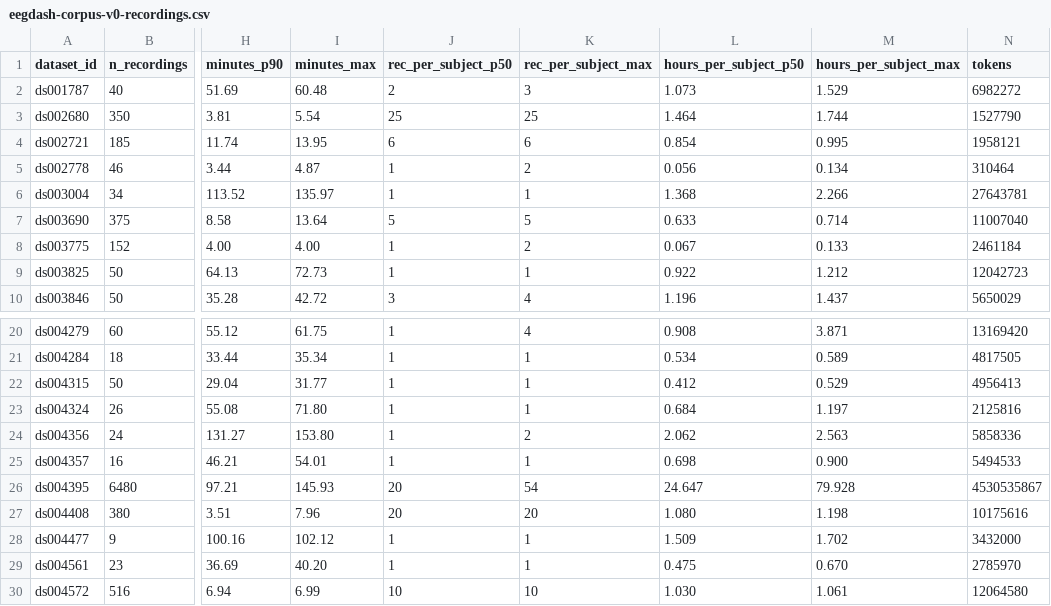
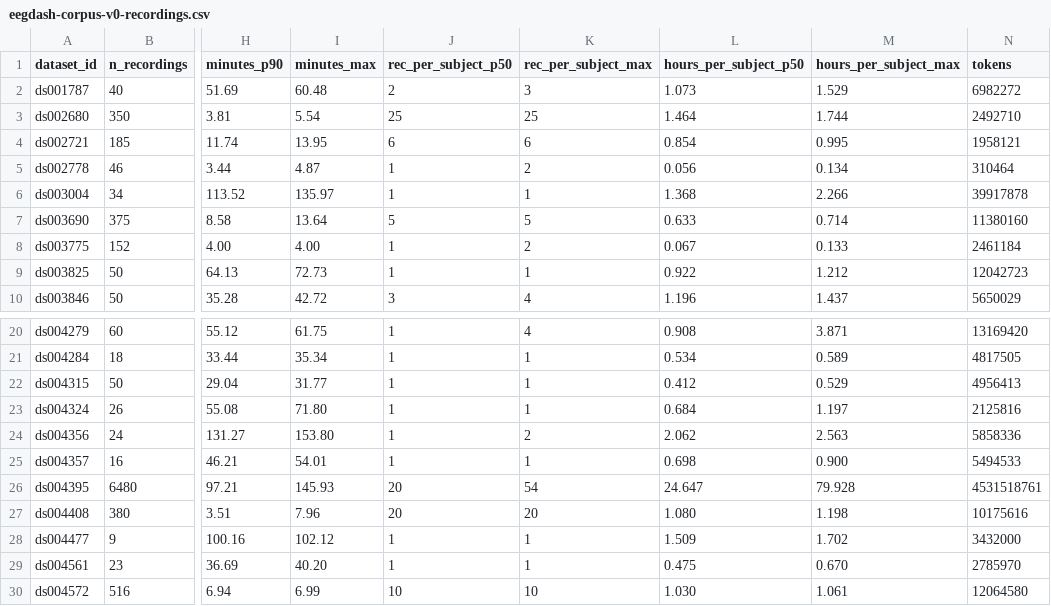
Before and after one commit to eegdash/EEGDash, a CSV file: docs/plot_corpus/data/eegdash-corpus-v0-recordings.csv, drawn as a sheet; only a part is shown, gaps mark what is left out; the diff names each change by its address in the sheet, - before the commit and + after, or states it on an @@ line.

```diff
--- a/docs/plot_corpus/data/eegdash-corpus-v0-recordings.csv
+++ b/docs/plot_corpus/data/eegdash-corpus-v0-recordings.csv
-N3 (tokens): 1527790
+N3 (tokens): 2492710
-N6 (tokens): 27643781
+N6 (tokens): 39917878
-N7 (tokens): 11007040
+N7 (tokens): 11380160
-N26 (tokens): 4530535867
+N26 (tokens): 4531518761
```
Also changed, not shown: docs/plot_corpus/data/atlas.csv, docs/plot_corpus/data/eegdash-corpus-v1-channels.csv, 18 other files.
